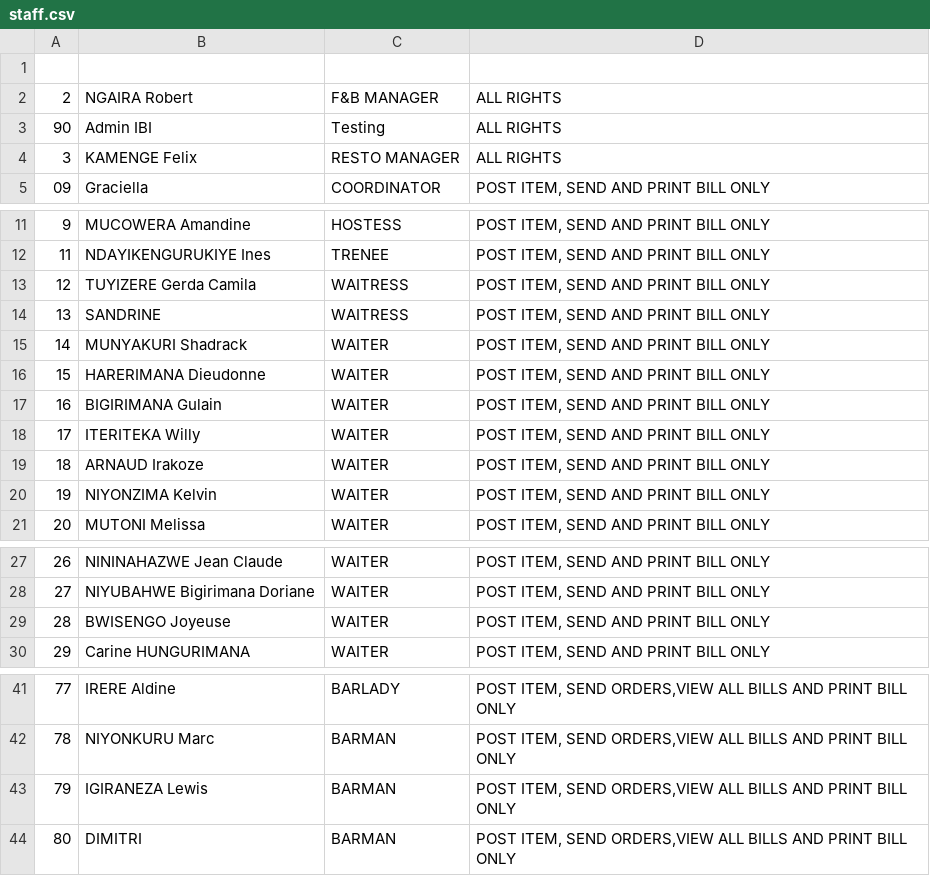
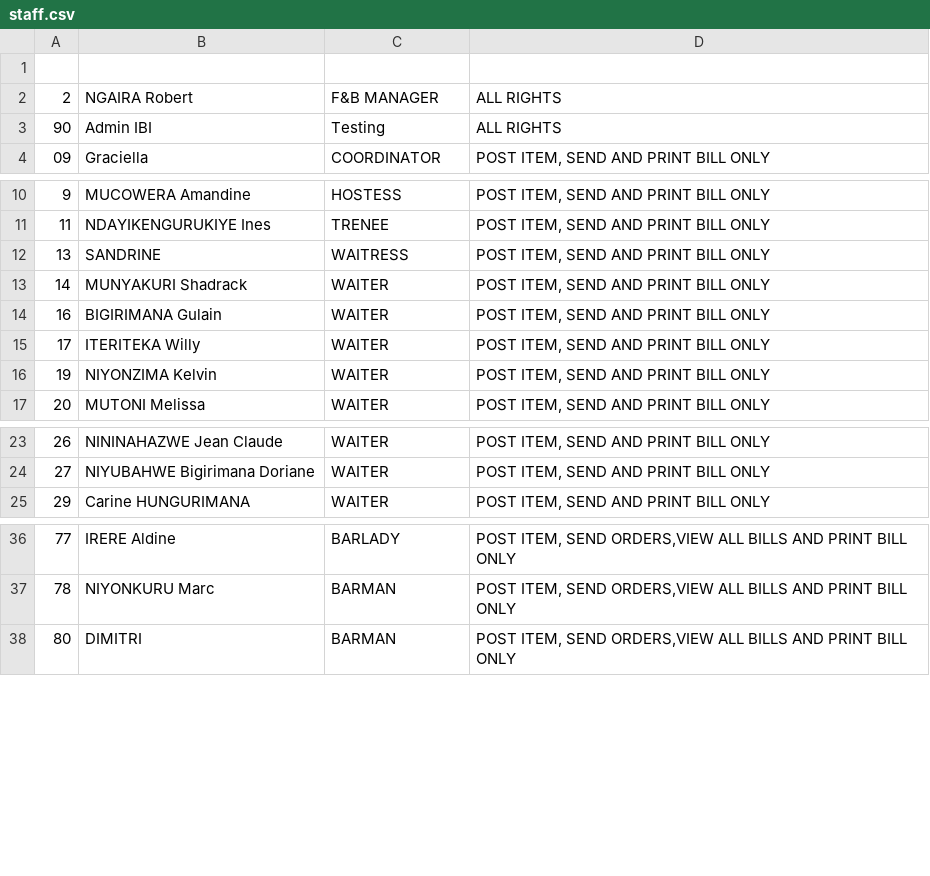
Before and after one commit to mlg-hub/zanzi, a CSV file: priv/repo/seed_data/staff.csv, drawn as a sheet; only a part is shown, gaps mark what is left out; the diff names each change by its address in the sheet, - before the commit and + after, or states it on an @@ line.

```diff
--- a/priv/repo/seed_data/staff.csv
+++ b/priv/repo/seed_data/staff.csv
-row 4: 3 | KAMENGE Felix | RESTO MANAGER | ALL RIGHTS
-row 13: 12 | TUYIZERE Gerda Camila | WAITRESS | POST ITEM, SEND AND PRINT BILL ONLY
-row 16: 15 | HARERIMANA Dieudonne | WAITER | POST ITEM, SEND AND PRINT BILL ONLY
-row 19: 18 | ARNAUD Irakoze | WAITER | POST ITEM, SEND AND PRINT BILL ONLY
-row 29: 28 | BWISENGO Joyeuse | WAITER | POST ITEM, SEND AND PRINT BILL ONLY
-row 43: 79 | IGIRANEZA Lewis | BARMAN | POST ITEM, SEND ORDERS,VIEW ALL BILLS AND PRINT BILL ONLY
```
Also changed, not shown: priv/repo/seed_data/zanzi_food.csv, 4 other files.
